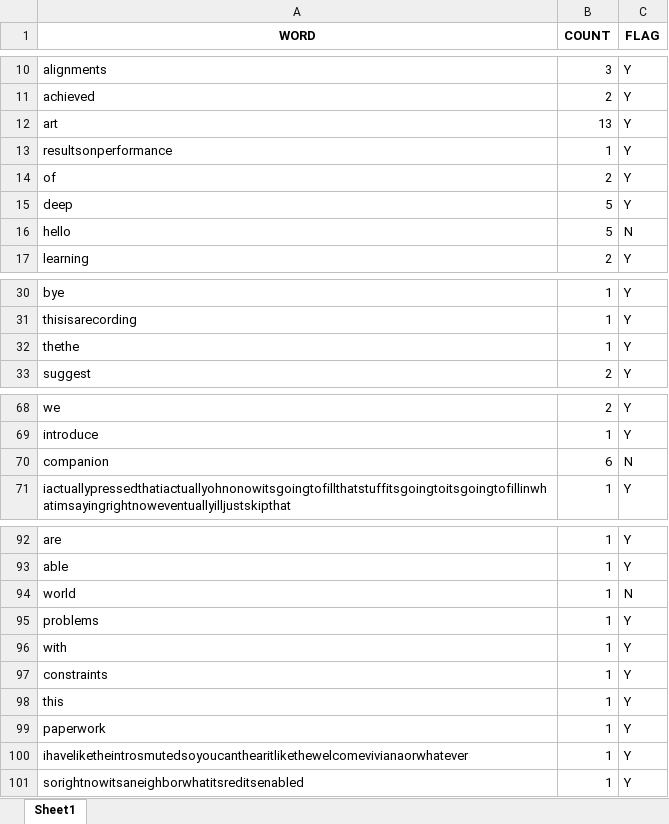
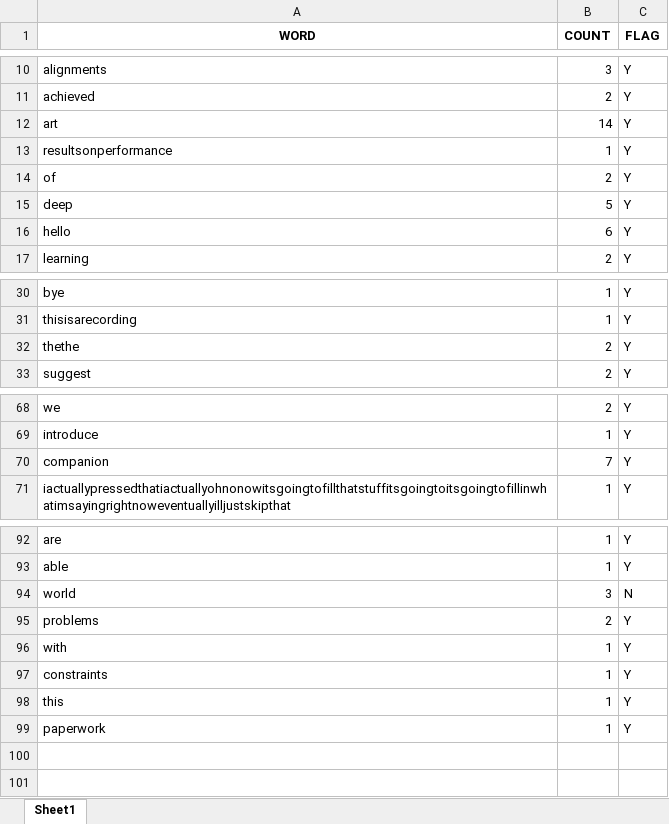
Before and after one commit to nandor-gallo/nextwordpredictor, an Excel workbook: WordCount.xlsx, sheet Sheet1, drawn as a sheet; only a part is shown, gaps mark what is left out; values as stored, in another font and other column widths than the file's, no borders; the diff covers the shown part only; the diff names each change by its address in the sheet, - before the commit and + after, or states it on an @@ line.

```diff
--- a/WordCount.xlsx (sheet Sheet1)
+++ b/WordCount.xlsx (sheet Sheet1)
-B12 (COUNT): 13
+B12 (COUNT): 14
-B16 (COUNT): 5
+B16 (COUNT): 6
-C16 (FLAG): N
+C16 (FLAG): Y
-B32 (COUNT): 1
+B32 (COUNT): 2
-B70 (COUNT): 6
+B70 (COUNT): 7
-C70 (FLAG): N
+C70 (FLAG): Y
-B94 (COUNT): 1
+B94 (COUNT): 3
-B95 (COUNT): 1
+B95 (COUNT): 2
-row 100: ihaveliketheintrosmutedsoyoucanthearitlikethewelcomevivianaorwhatever | 1 | Y
-row 101: sorightnowitsaneighborwhatitsreditsenabled | 1 | Y
```
Also changed, not shown: 1 edited cell elsewhere in this sheet, 3 other files.
